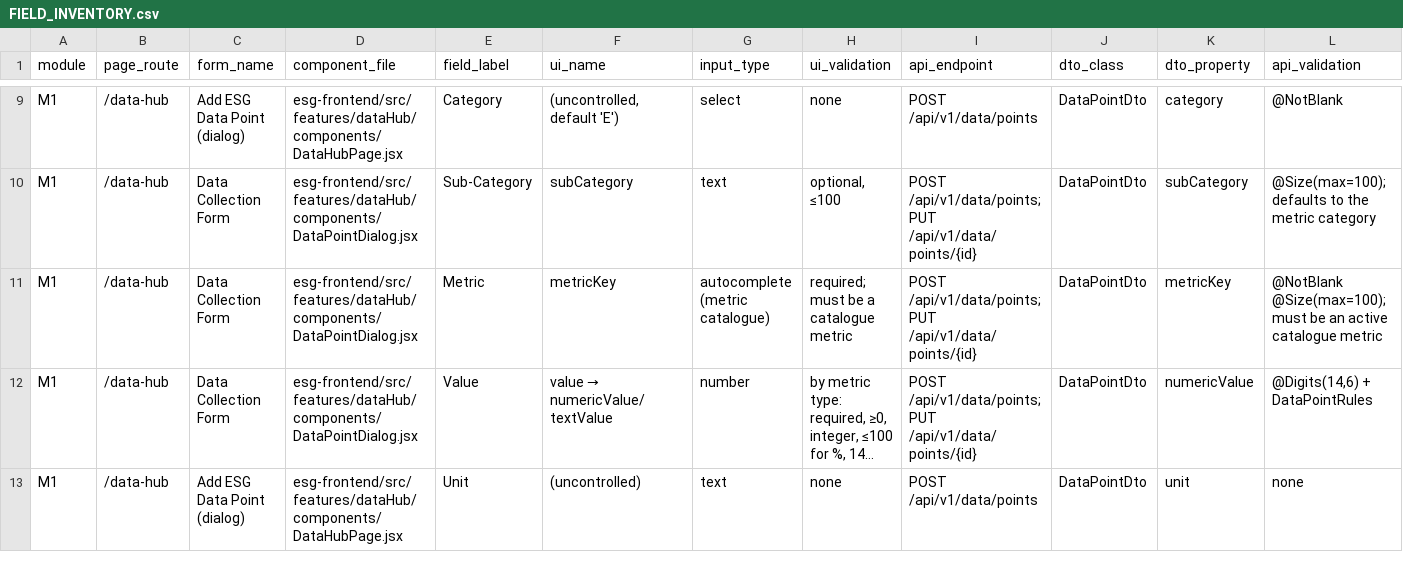
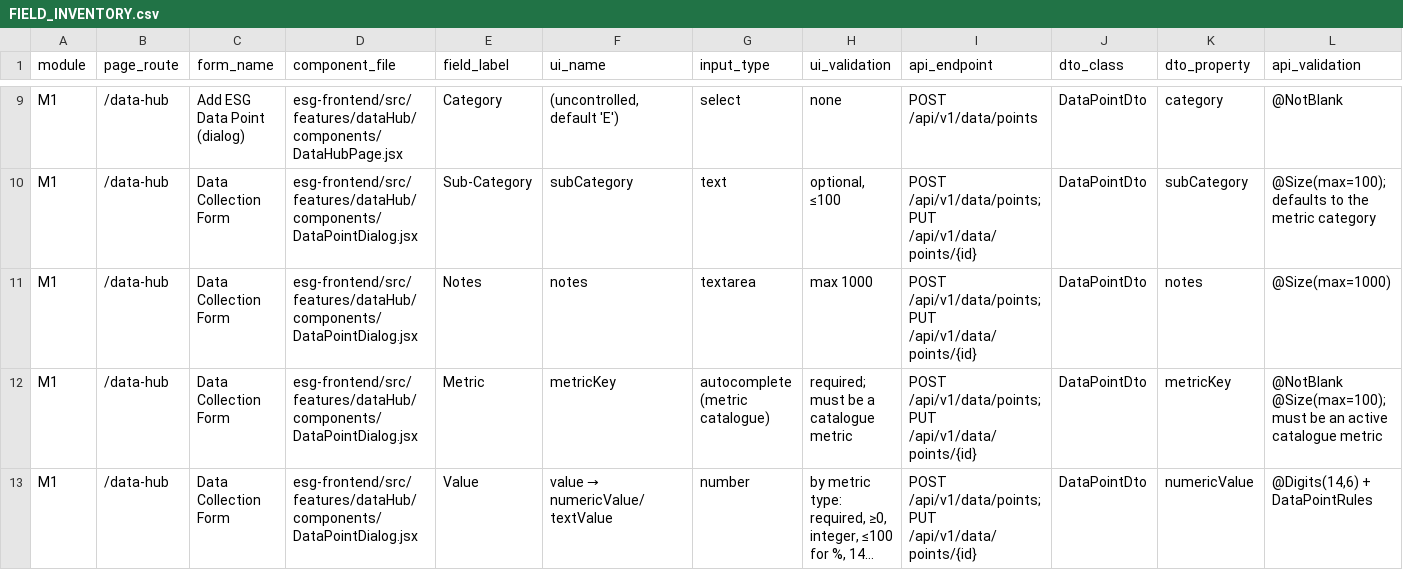
Before and after one commit to Mohalidesigns/atheris-ESG, a CSV file: docs/esg-completion/FIELD_INVENTORY.csv, drawn as a sheet; only a part is shown, gaps mark what is left out; the shorter side is filled out with more unchanged rows; long unchanged cells end in …; rows hold the shown columns only; the diff names each change by its address in the sheet, - before the commit and + after, or states it on an @@ line.

```diff
--- a/docs/esg-completion/FIELD_INVENTORY.csv
+++ b/docs/esg-completion/FIELD_INVENTORY.csv
+row 11: M1 | /data-hub | Data Collection Form | esg-frontend/src/features/dataHub/components/DataPointDialog.jsx | Notes | notes | textarea | max 1000 | POST /api/v1/data/points; PUT /api/v1/data/points/{id} | DataPointDto | notes | @Size(max=1000)
```
Also changed, not shown: docs/esg-completion/FEATURE_REALITY_MATRIX.csv, docs/esg-completion/RTM.csv, 11 other files.
